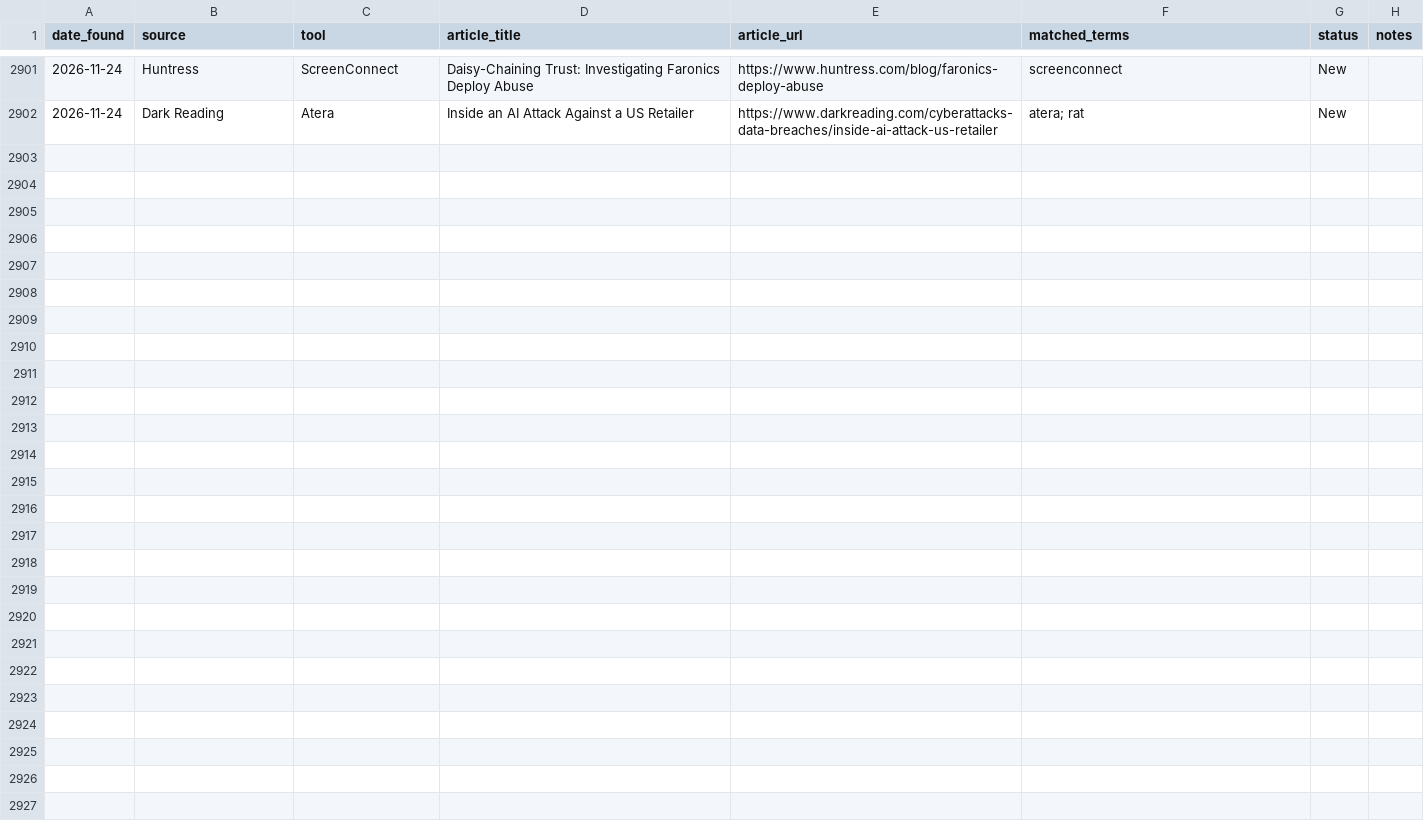
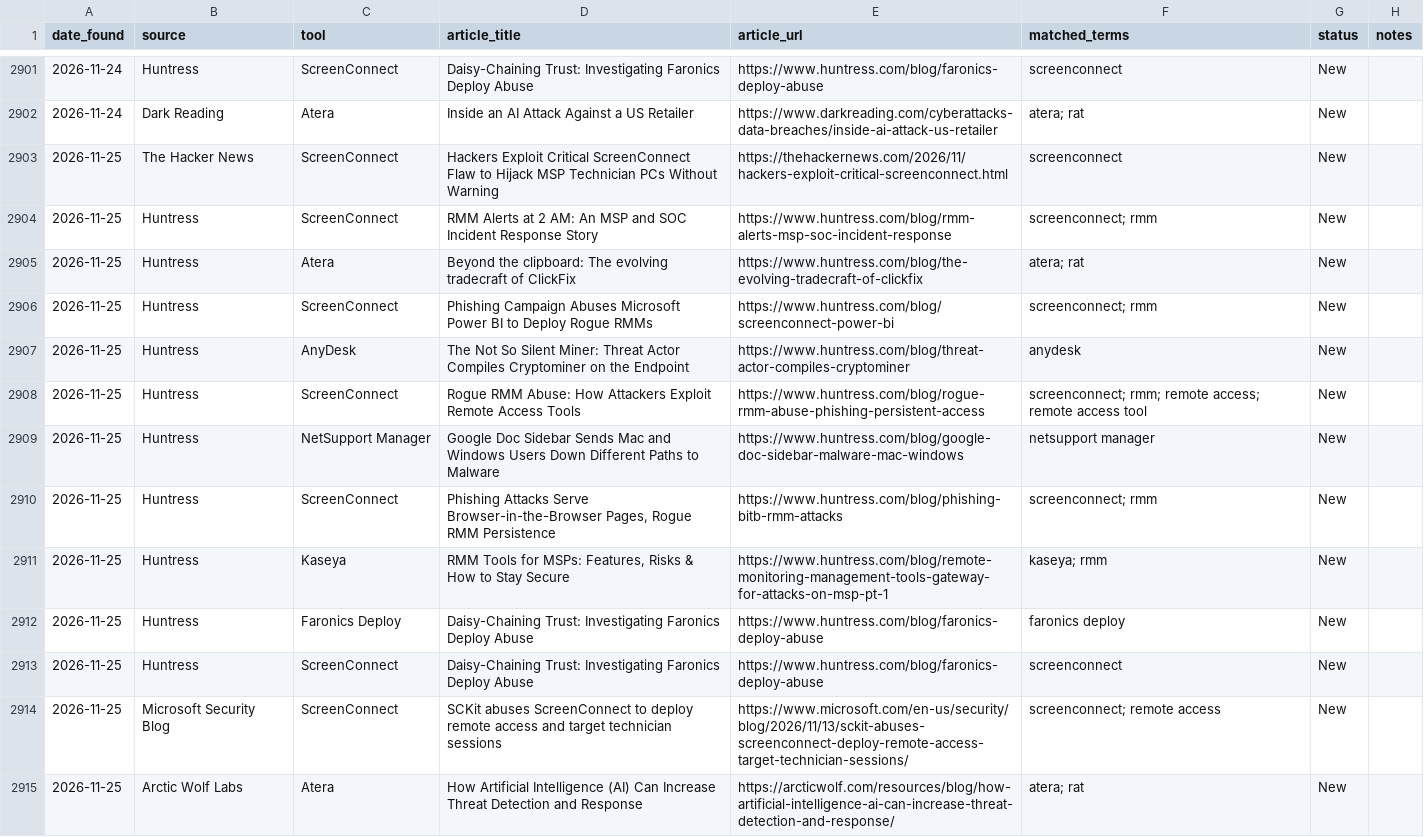
Before and after one commit to Threat-Hunting-Journal/RMM-Tool-Tracking, a CSV file: docs/findings.csv, drawn as a sheet; only a part is shown, gaps mark what is left out; the diff covers the shown part only; the diff names each change by its address in the sheet, - before the commit and + after, or states it on an @@ line.

```diff
--- a/docs/findings.csv
+++ b/docs/findings.csv
+row 2903: 2026-11-25 | The Hacker News | ScreenConnect | Hackers Exploit Critical ScreenConnect Flaw to Hijack MSP Technician PCs Without Warning | https://thehackernews.com/2026/11/hackers-exploit-critical-screenconnect.html | screenconnect | New
+row 2904: 2026-11-25 | Huntress | ScreenConnect | RMM Alerts at 2 AM: An MSP and SOC Incident Response Story | https://www.huntress.com/blog/rmm-alerts-msp-soc-incident-response | screenconnect; rmm | New
+row 2905: 2026-11-25 | Huntress | Atera | Beyond the clipboard: The evolving tradecraft of ClickFix | https://www.huntress.com/blog/the-evolving-tradecraft-of-clickfix | atera; rat | New
+row 2906: 2026-11-25 | Huntress | ScreenConnect | Phishing Campaign Abuses Microsoft Power BI to Deploy Rogue RMMs | https://www.huntress.com/blog/screenconnect-power-bi | screenconnect; rmm | New
+row 2907: 2026-11-25 | Huntress | AnyDesk | The Not So Silent Miner: Threat Actor Compiles Cryptominer on the Endpoint | https://www.huntress.com/blog/threat-actor-compiles-cryptominer | anydesk | New
+row 2908: 2026-11-25 | Huntress | ScreenConnect | Rogue RMM Abuse: How Attackers Exploit Remote Access Tools | https://www.huntress.com/blog/rogue-rmm-abuse-phishing-persistent-access | screenconnect; rmm; remote access; remote access tool | New
+row 2909: 2026-11-25 | Huntress | NetSupport Manager | Google Doc Sidebar Sends Mac and Windows Users Down Different Paths to Malware | https://www.huntress.com/blog/google-doc-sidebar-malware-mac-windows | netsupport manager | New
+row 2910: 2026-11-25 | Huntress | ScreenConnect | Phishing Attacks Serve Browser-in-the-Browser Pages, Rogue RMM Persistence | https://www.huntress.com/blog/phishing-bitb-rmm-attacks | screenconnect; rmm | New
+row 2911: 2026-11-25 | Huntress | Kaseya | RMM Tools for MSPs: Features, Risks & How to Stay Secure | https://www.huntress.com/blog/remote-monitoring-management-tools-gateway-for-attacks-on-msp-pt-1 | kaseya; rmm | New
+row 2912: 2026-11-25 | Huntress | Faronics Deploy | Daisy-Chaining Trust: Investigating Faronics Deploy Abuse | https://www.huntress.com/blog/faronics-deploy-abuse | faronics deploy | New
+row 2913: 2026-11-25 | Huntress | ScreenConnect | Daisy-Chaining Trust: Investigating Faronics Deploy Abuse | https://www.huntress.com/blog/faronics-deploy-abuse | screenconnect | New
+row 2914: 2026-11-25 | Microsoft Security Blog | ScreenConnect | SCKit abuses ScreenConnect to deploy remote access and target technician sessions | https://www.microsoft.com/en-us/security/blog/2026/11/13/sckit-abuses-screenconnect-deploy-remote-access-target-technician-sessions/ | screenconnect; remote access | New
+row 2915: 2026-11-25 | Arctic Wolf Labs | Atera | How Artificial Intelligence (AI) Can Increase Threat Detection and Response | https://arcticwolf.com/resources/blog/how-artificial-intelligence-ai-can-increase-threat-detection-and-response/ | atera; rat | New
```
Also changed, not shown: 13 added rows elsewhere in this file, docs/tool_summary.csv, findings.csv, 1 other file.
